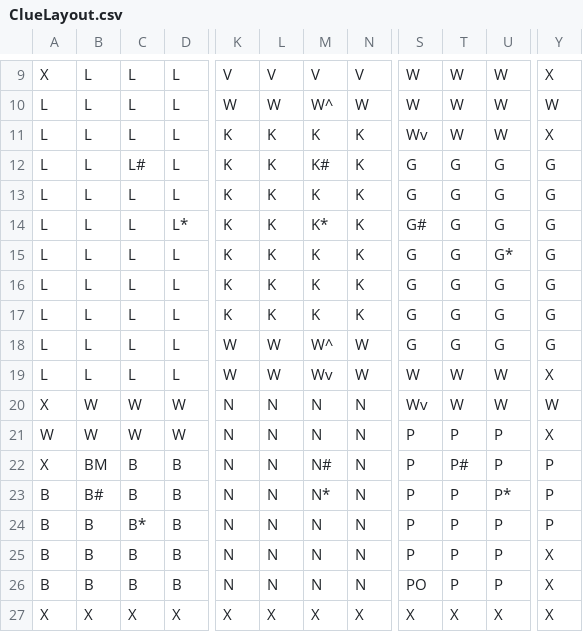
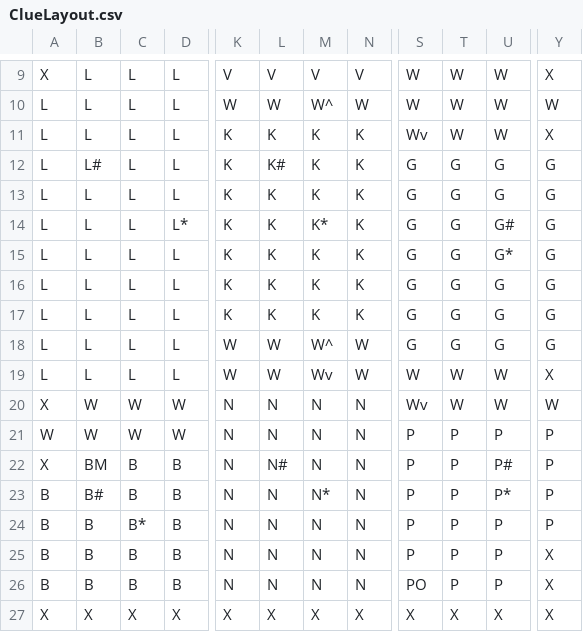
Before and after one commit to whmeinert/Clue_Project, a CSV file: data/ClueLayout.csv, drawn as a sheet; only a part is shown, gaps mark what is left out; the diff names each change by its address in the sheet, - before the commit and + after, or states it on an @@ line.

```diff
--- a/data/ClueLayout.csv
+++ b/data/ClueLayout.csv
-B12: L
+B12: L#
-C12: L#
+C12: L
-L12: K
+L12: K#
-M12: K#
+M12: K
-S14: G#
+S14: G
-U14: G
+U14: G#
-Y21: X
+Y21: P
-L22: N
+L22: N#
-M22: N#
+M22: N
-T22: P#
+T22: P
-U22: P
+U22: P#
```
Also changed, not shown: 5 other files.
